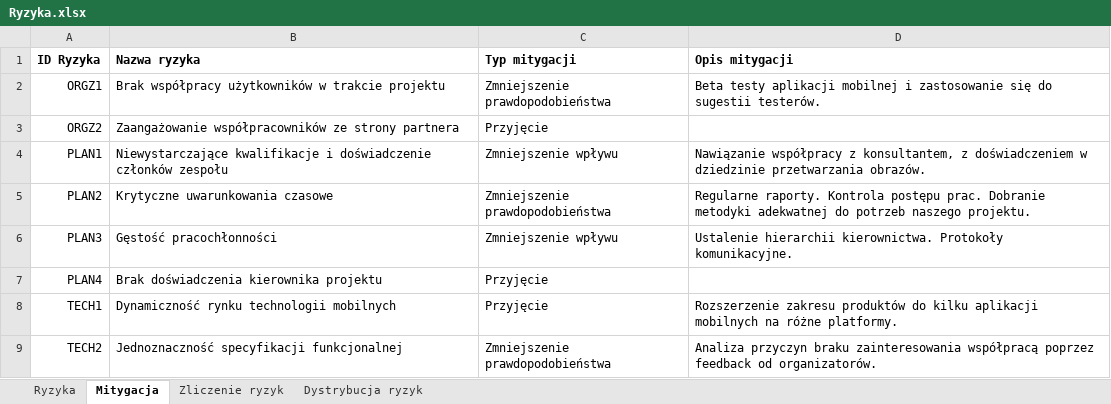
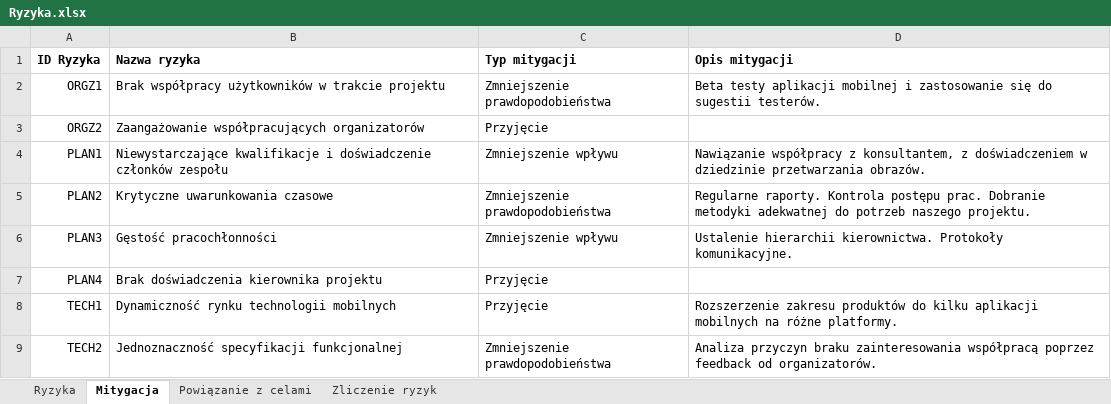
Before and after one commit to student-tomasz/ppit-prowadzenie-concerto, an Excel workbook: Cwiczenie-4/Ryzyka.xlsx, sheet Mitygacja, drawn as a sheet; only a part is shown; values as stored, in another font and other column widths than the file's, no borders; the diff names each change by its address in the sheet, - before the commit and + after, or states it on an @@ line.

Commit message:
Dodaj powiązania ryzyk do celów projektu

```diff
--- a/Cwiczenie-4/Ryzyka.xlsx (sheet Mitygacja)
+++ b/Cwiczenie-4/Ryzyka.xlsx (sheet Mitygacja)
-sheet tab: Dystrybucja ryzyk
+sheet tab: Powiązanie z celami
-B3 (Nazwa ryzyka): Zaangażowanie współpracowników ze strony partnera
+B3 (Nazwa ryzyka): Zaangażowanie współpracujących organizatorów
```
Also changed, not shown: sheet Ryzyka, charts or pictures.
